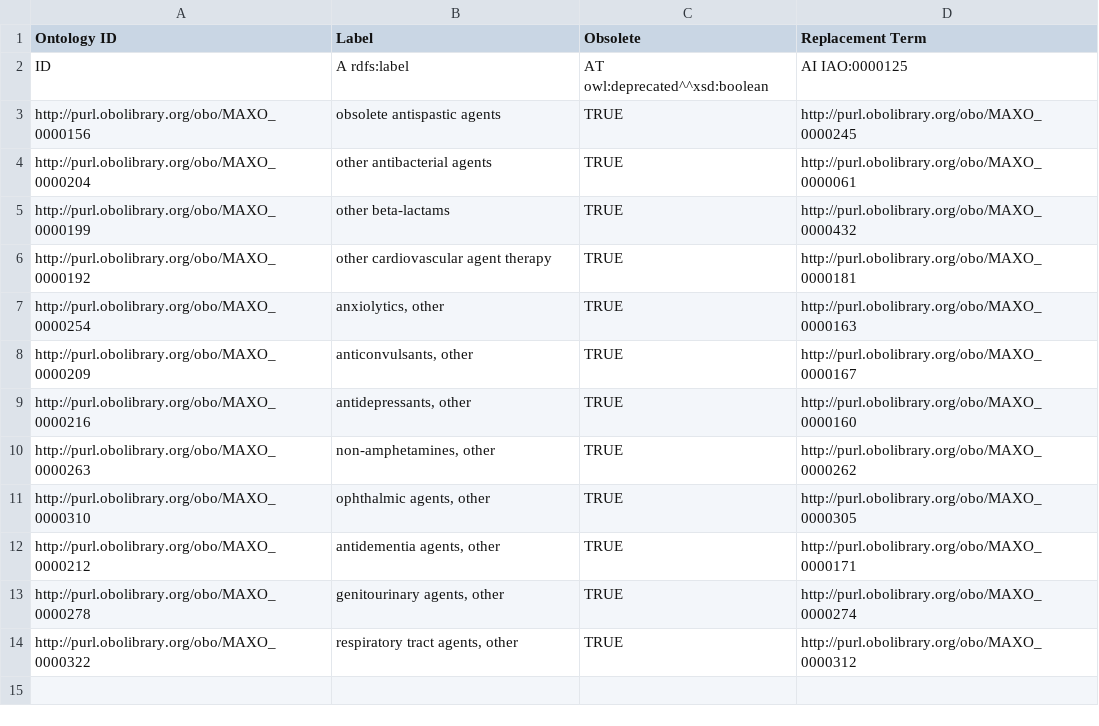
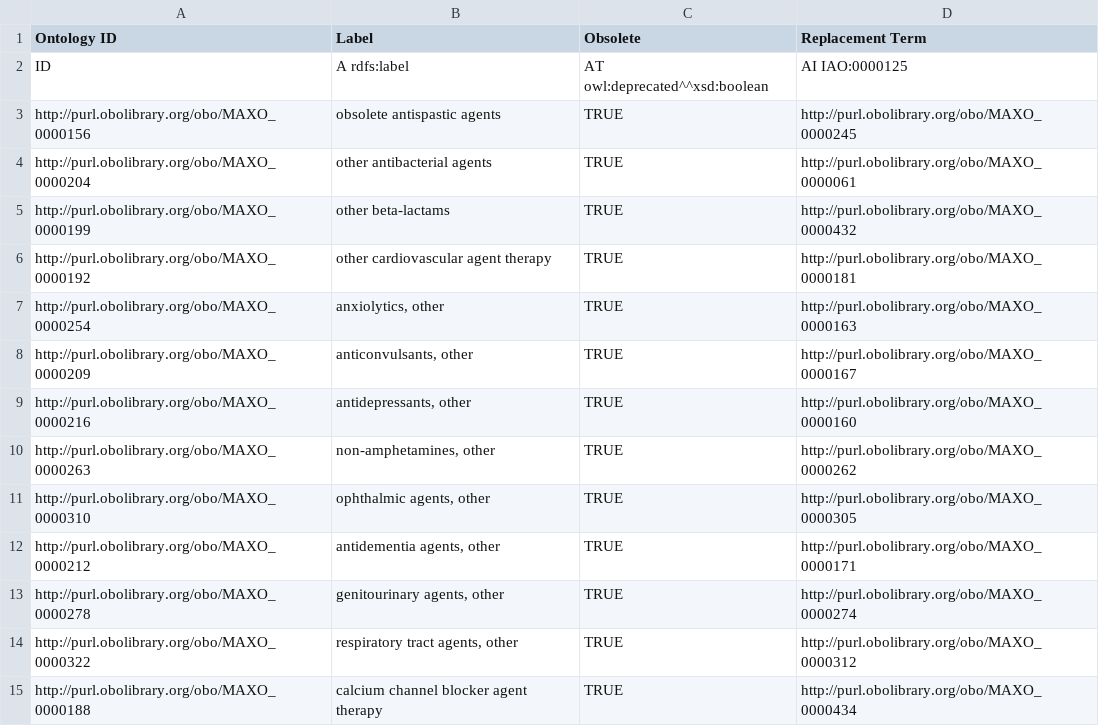
Before and after one commit to monarch-initiative/MAxO, a TSV file: src/templates/replaced.tsv, drawn as a sheet.

Commit message:
Fixing duplicate term 'calcium channel blocking agent therapy' and merging.

```diff
--- a/src/templates/replaced.tsv
+++ b/src/templates/replaced.tsv
@@ -14 +14,2 @@ http://purl.obolibrary.org/obo/MAXO_0000278	"genitourinary agents, other"	TRUE	h
 http://purl.obolibrary.org/obo/MAXO_0000322	"respiratory tract agents, other"	TRUE	http://purl.obolibrary.org/obo/MAXO_0000312
+http://purl.obolibrary.org/obo/MAXO_0000188	calcium channel blocker agent therapy	TRUE	http://purl.obolibrary.org/obo/MAXO_0000434
```
Also changed, not shown: 1 other file.
